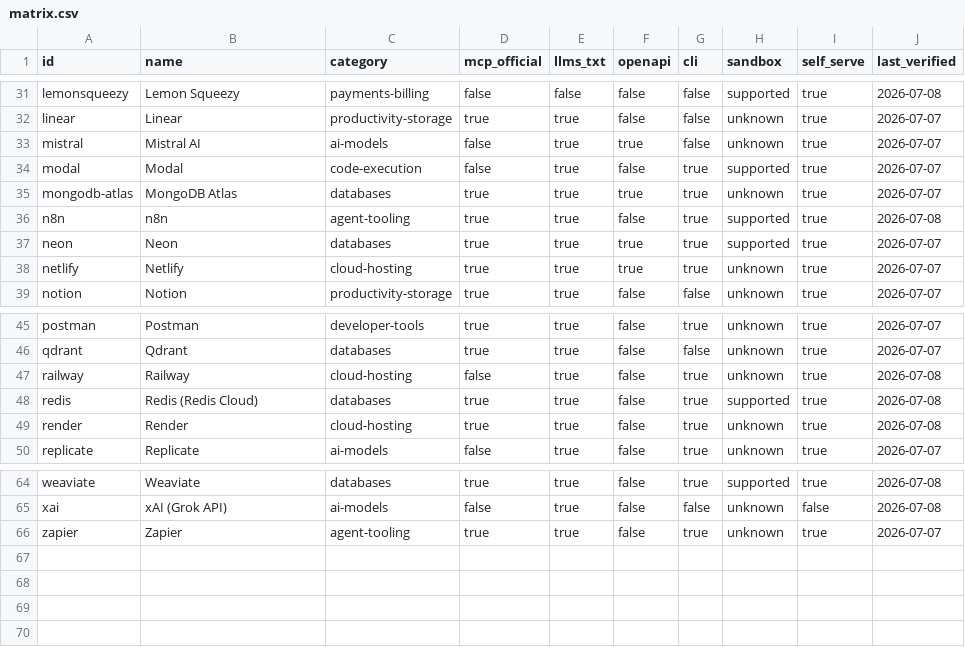
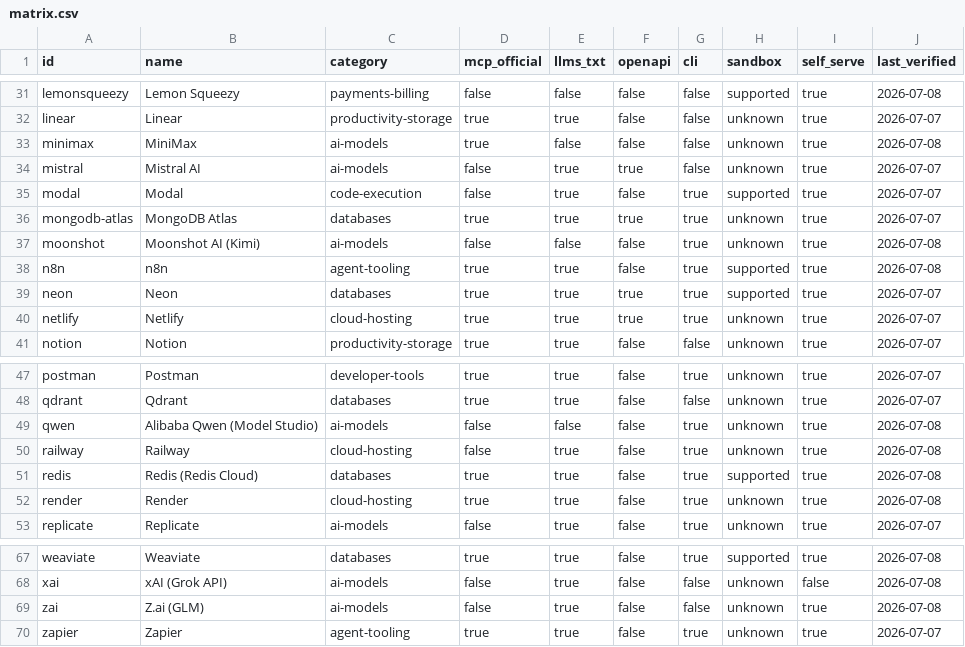
Before and after one commit to Olorinm/agent-friendly-services, a CSV file: generated/matrix.csv, drawn as a sheet; only a part is shown, gaps mark what is left out; the diff names each change by its address in the sheet, - before the commit and + after, or states it on an @@ line.

```diff
--- a/generated/matrix.csv
+++ b/generated/matrix.csv
+row 33: minimax | MiniMax | ai-models | true | false | false | false | unknown | true | 2026-07-08
+row 37: moonshot | Moonshot AI (Kimi) | ai-models | false | false | false | true | unknown | true | 2026-07-08
+row 49: qwen | Alibaba Qwen (Model Studio) | ai-models | false | false | false | true | unknown | true | 2026-07-08
+row 69: zai | Z.ai (GLM) | ai-models | false | true | false | false | unknown | true | 2026-07-08
```
Also changed, not shown: 9 other files.
